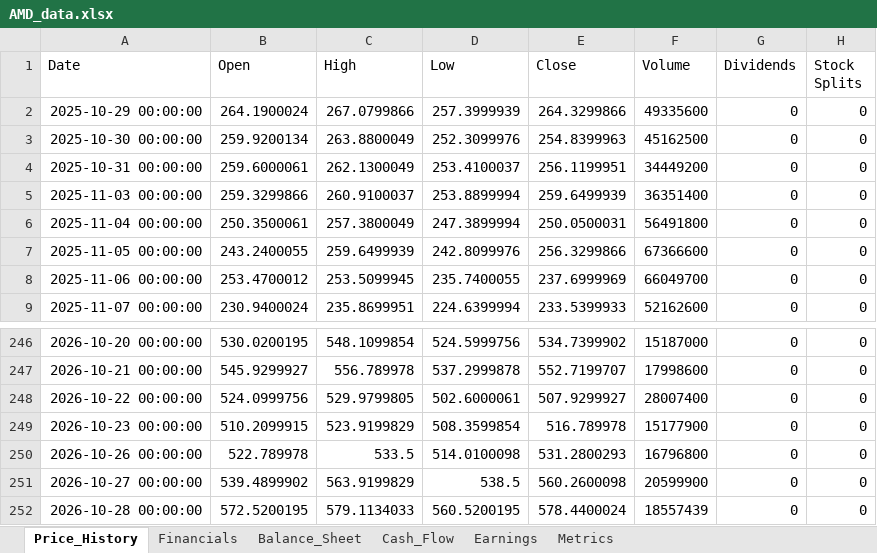
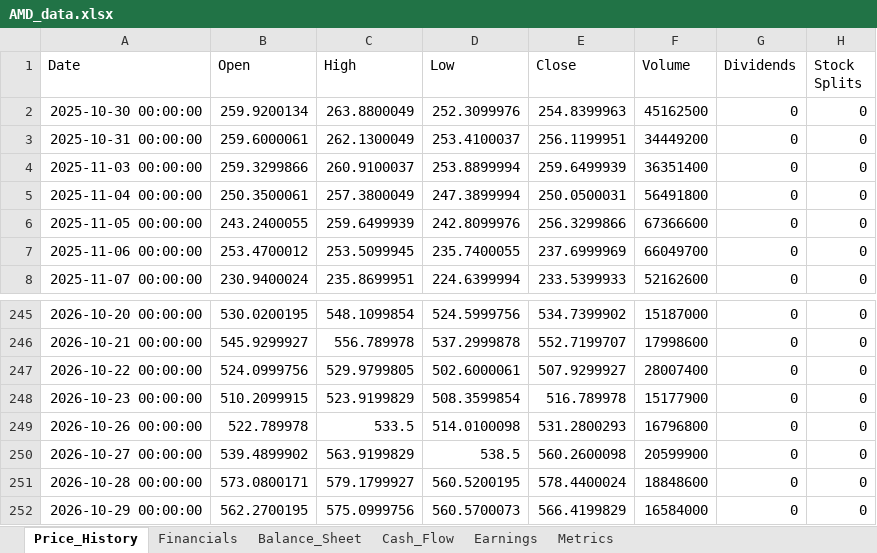
Before and after one commit to Jamesssurfer/StockResearch, an Excel workbook: data/AMD_data.xlsx, sheet Price_History, drawn as a sheet; only a part is shown, gaps mark what is left out; values as stored, in another font and other column widths than the file's, no borders; removed rows and columns are numbered as before the commit, all else as after; the diff names each change by its address in the sheet, - before the commit and + after, or states it on an @@ line.

Commit message:
Update AMD data - 2026-10-30 09:50:11

```diff
--- a/data/AMD_data.xlsx (sheet Price_History)
+++ b/data/AMD_data.xlsx (sheet Price_History)
-row 2: 2025-10-29 00:00:00 | 264.1900024 | 267.0799866 | 257.3999939 | 264.3299866 | 49335600 | 0 | 0
-B251 (Open): 572.5200195
+B251 (Open): 573.0800171
-C251 (High): 579.1134033
+C251 (High): 579.1799927
-F251 (Volume): 18557439
+F251 (Volume): 18848600
+row 252: 2026-10-29 00:00:00 | 562.2700195 | 575.0999756 | 560.5700073 | 566.4199829 | 16584000 | 0 | 0
```
Also changed, not shown: sheet Metrics.
